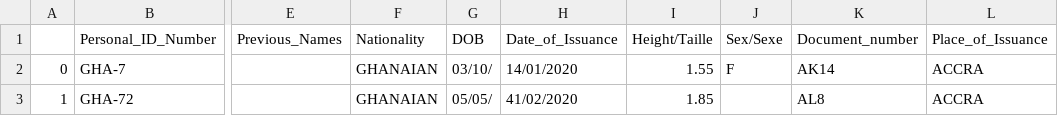
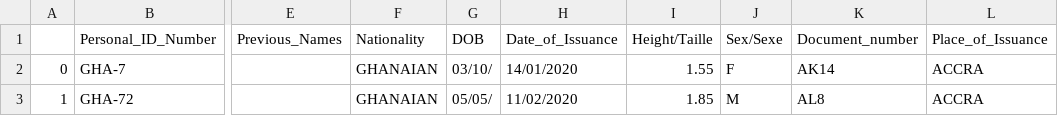
Before and after one commit to Renni-W/docAI, a CSV file: database.csv, drawn as a sheet; only a part is shown, gaps mark what is left out; the diff names each change by its address in the sheet, - before the commit and + after, or states it on an @@ line.

Commit message:
Update database.csv

```diff
--- a/database.csv
+++ b/database.csv
-H3 (Date_of_Issuance): 41/02/2020
+H3 (Date_of_Issuance): 11/02/2020
-J3 (Sex/Sexe): (empty)
+J3 (Sex/Sexe): M
```
